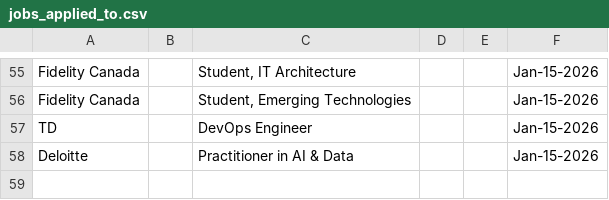
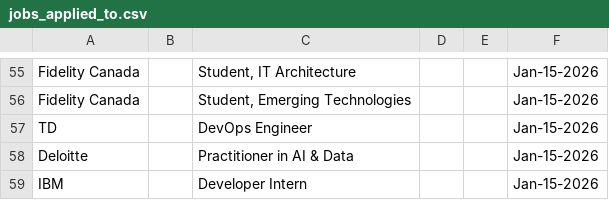
Before and after one commit to Ctrl-Sky/automated-groq-job-application, a CSV file: outputs/jobs_applied_to.csv, drawn as a sheet; only a part is shown, gaps mark what is left out; the diff names each change by its address in the sheet, - before the commit and + after, or states it on an @@ line.

```diff
--- a/outputs/jobs_applied_to.csv
+++ b/outputs/jobs_applied_to.csv
+row 59: IBM |  | Developer Intern |  |  | Jan-15-2026
```
Also changed, not shown: 8 other files.
